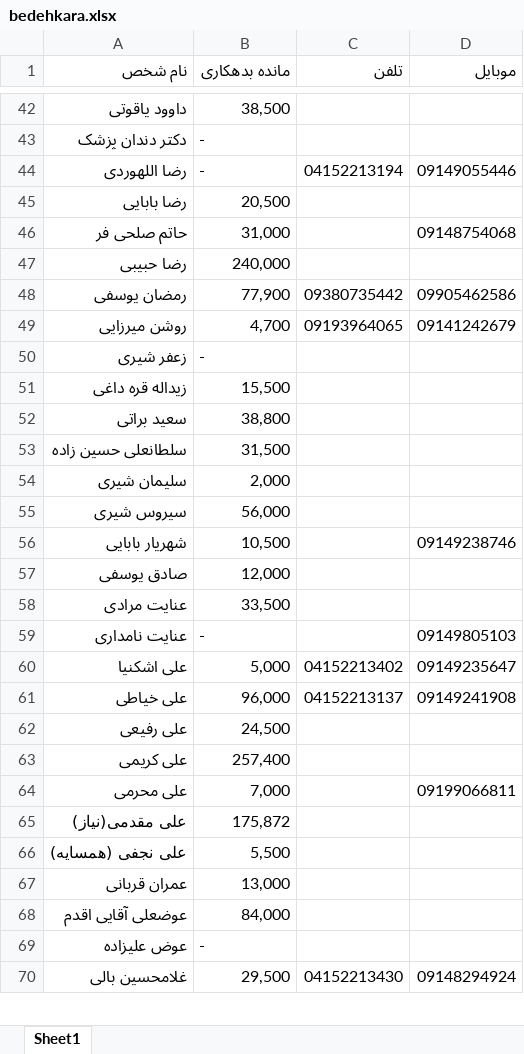
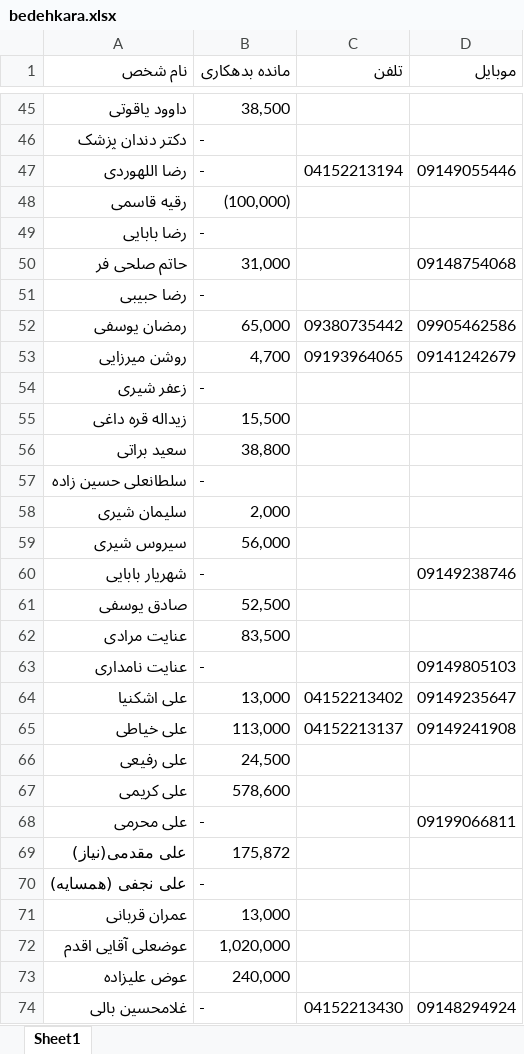
Before and after one commit to ghaemaghaey/bedehkaran, an Excel workbook: bedehkara.xlsx, sheet Sheet1, drawn as a sheet; only a part is shown, gaps mark what is left out; values as stored, in another font and other column widths than the file's, no cell formats; addresses are those after the commit; the diff covers the shown part only; the diff names each change by its address in the sheet, - before the commit and + after, or states it on an @@ line.

Commit message:
1399/11/10 7:33

```diff
--- a/bedehkara.xlsx (sheet Sheet1)
+++ b/bedehkara.xlsx (sheet Sheet1)
+row 48: رقیه قاسمی | (100,000)
-B49 (مانده بدهکاری): 20,500
+B49 (مانده بدهکاری): -
-B51 (مانده بدهکاری): 240,000
+B51 (مانده بدهکاری): -
-B52 (مانده بدهکاری): 77,900
+B52 (مانده بدهکاری): 65,000
-B57 (مانده بدهکاری): 31,500
+B57 (مانده بدهکاری): -
-B60 (مانده بدهکاری): 10,500
+B60 (مانده بدهکاری): -
-B61 (مانده بدهکاری): 12,000
+B61 (مانده بدهکاری): 52,500
-B62 (مانده بدهکاری): 33,500
+B62 (مانده بدهکاری): 83,500
-B64 (مانده بدهکاری): 5,000
+B64 (مانده بدهکاری): 13,000
-B65 (مانده بدهکاری): 96,000
+B65 (مانده بدهکاری): 113,000
-B67 (مانده بدهکاری): 257,400
+B67 (مانده بدهکاری): 578,600
-B68 (مانده بدهکاری): 7,000
+B68 (مانده بدهکاری): -
-B70 (مانده بدهکاری): 5,500
+B70 (مانده بدهکاری): -
-B72 (مانده بدهکاری): 84,000
+B72 (مانده بدهکاری): 1,020,000
-B73 (مانده بدهکاری): -
+B73 (مانده بدهکاری): 240,000
-B74 (مانده بدهکاری): 29,500
+B74 (مانده بدهکاری): -
```
Also changed, not shown: 6 added rows, 1 removed row and 36 edited cells elsewhere in this sheet, cell formats.
